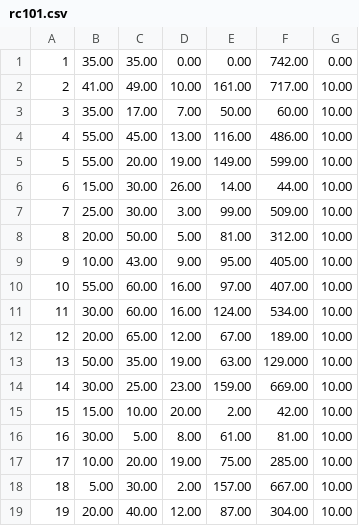
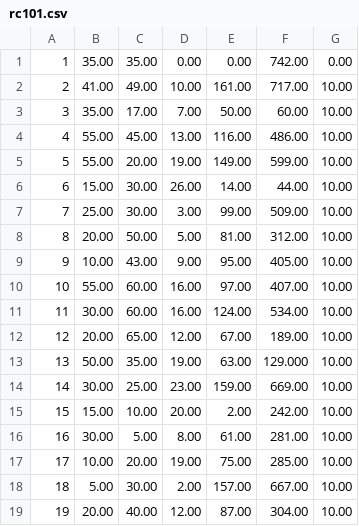
Before and after one commit to apospelova/diser, a CSV file: V_1/data/rc101.csv, drawn as a sheet.

```diff
--- a/V_1/data/rc101.csv
+++ b/V_1/data/rc101.csv
@@ -14,4 +14,4 @@
 14,30.00,25.00,23.00,159.00,669.00,10.00
-15,15.00,10.00,20.00,2.00,42.00,10.00
-16,30.00,5.00,8.00,61.00,81.00,10.00
+15,15.00,10.00,20.00,2.00,242.00,10.00
+16,30.00,5.00,8.00,61.00,281.00,10.00
 17,10.00,20.00,19.00,75.00,285.00,10.00
```
Also changed, not shown: 5 other files.
